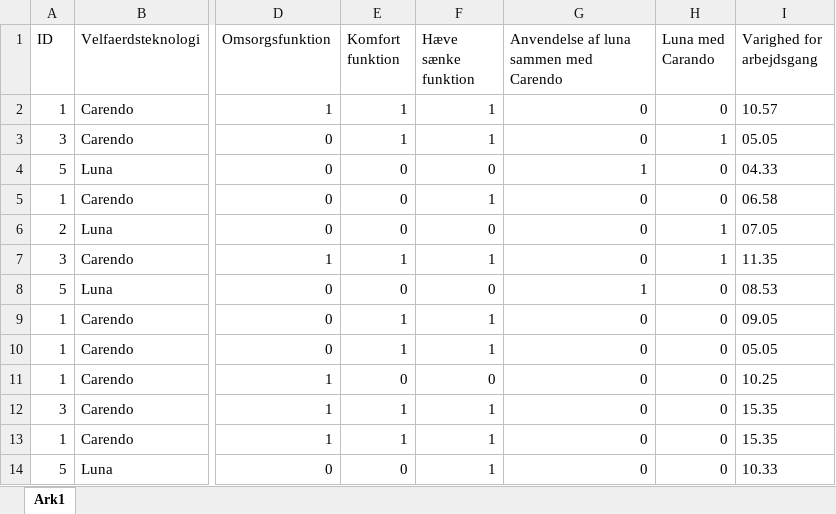
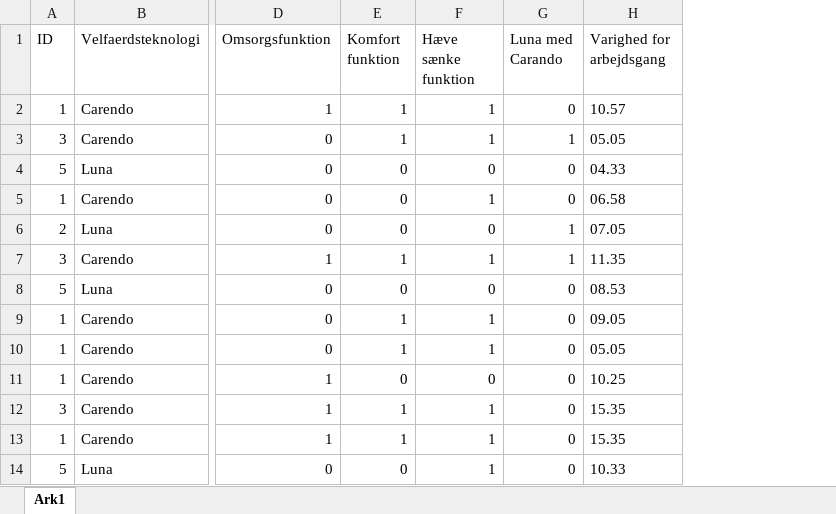
Before and after one commit to MelanieJensen93/Bachelor, an Excel workbook: SensorDataFil.xlsx, sheet Ark1, drawn as a sheet; only a part is shown, gaps mark what is left out; values as stored, in another font and other column widths than the file's, no borders; the diff names each change by its address in the sheet, - before the commit and + after, or states it on an @@ line.

Commit message:
Yderligere Data er fikset og sensorfil har ikke to kolonner længere

```diff
--- a/SensorDataFil.xlsx (sheet Ark1)
+++ b/SensorDataFil.xlsx (sheet Ark1)
-column G, rows 1-14: Anvendelse af luna sammen med Carendo | 0 | 0 | 1 | 0 | 0 | 0 | 1 | 0 | 0 | 0 | 0 | 0 | 0
```
Also changed, not shown: 8 other files.
